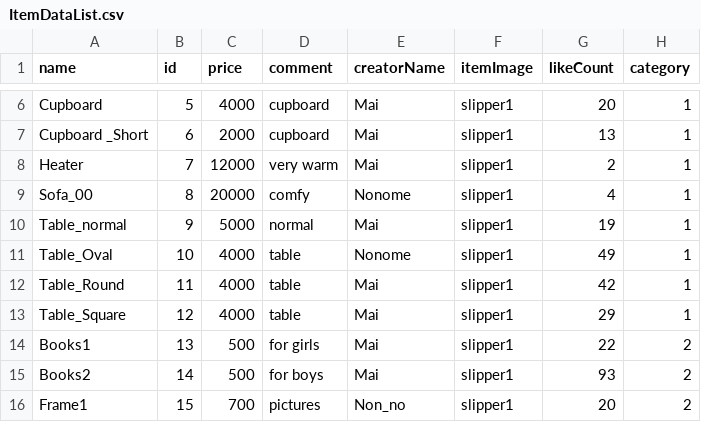
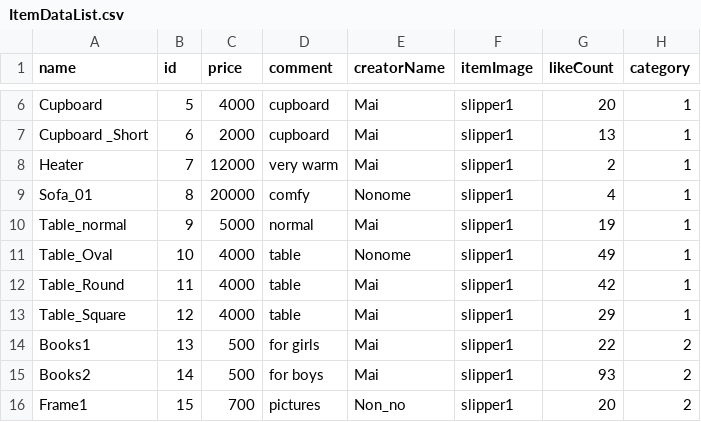
Before and after one commit to maitanaka/VR_launch_app, a CSV file: Assets/Resources/ItemDataList.csv, drawn as a sheet; only a part is shown, gaps mark what is left out.

Commit message:
Introduce LitJson and scripts to save RoomData

```diff
--- a/Assets/Resources/ItemDataList.csv
+++ b/Assets/Resources/ItemDataList.csv
@@ -8,3 +8,3 @@ Cupboard _Short,6,2000,cupboard,Mai,slipper1,13,1
 Heater,7,12000,very warm,Mai,slipper1,2,1
-Sofa_00,8,20000,comfy,Nonome,slipper1,4,1
+Sofa_01,8,20000,comfy,Nonome,slipper1,4,1
 Table_normal,9,5000,normal,Mai,slipper1,19,1
```
Also changed, not shown: 22 other files.
